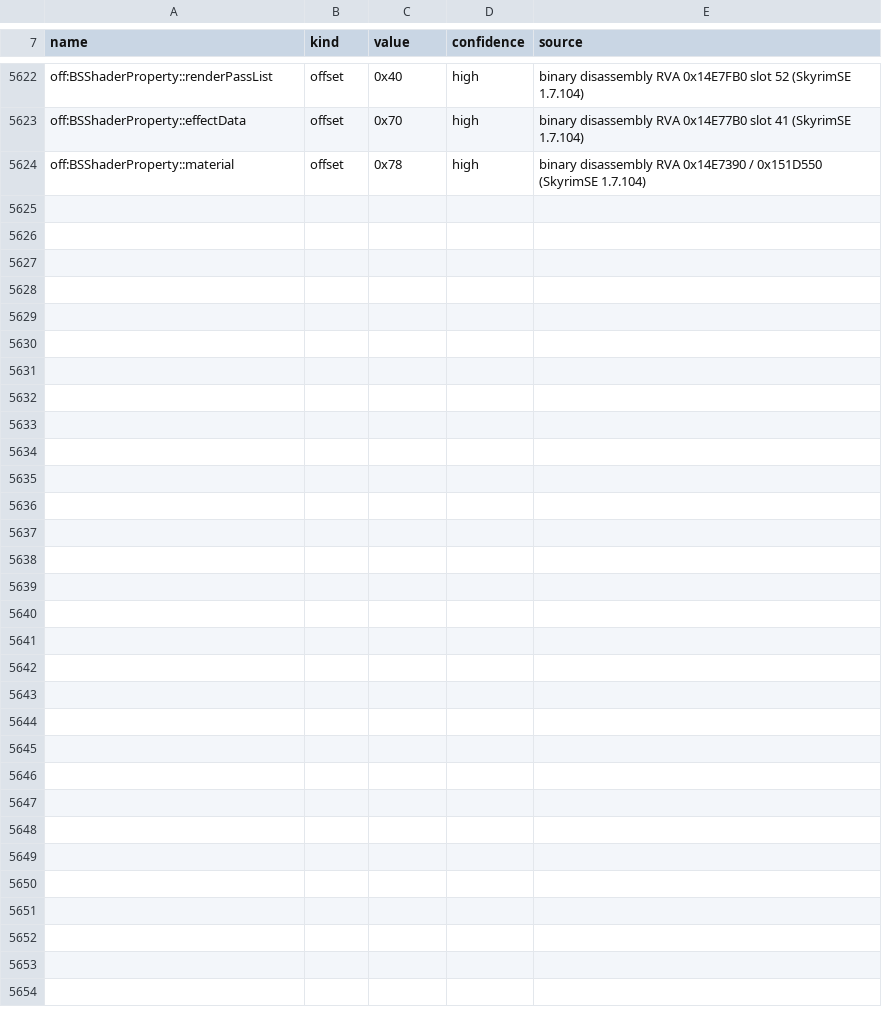
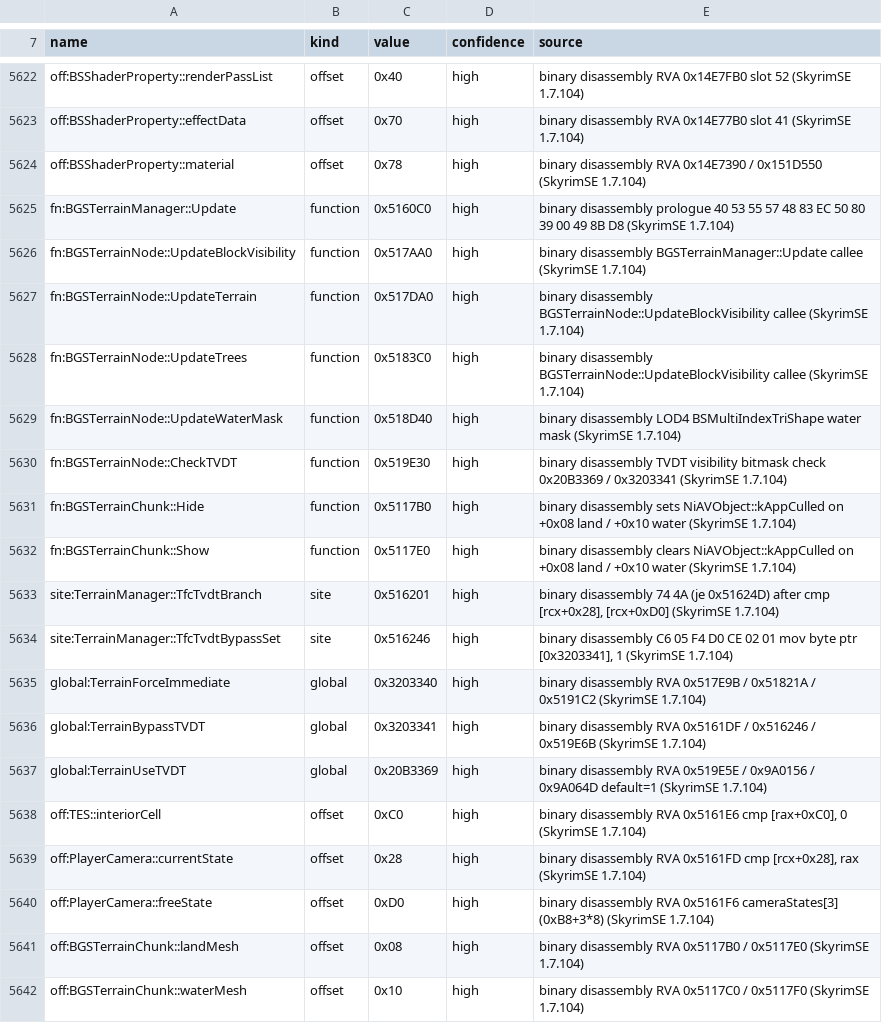
Before and after one commit to HarperZ9/raw, a TSV file: data/versions/skyrimse-1.7.104.tsv, drawn as a sheet; only a part is shown, gaps mark what is left out.

Commit message:
feat(wave38): live AS+MS worldgen, biomechanical flora, 3D GPU fluids, orbital seasons, cosmos/3-layer clouds, tfc LOD4 binary fix & CE 1.7.104 RTTI decompiler

```diff
--- a/data/versions/skyrimse-1.7.104.tsv
+++ b/data/versions/skyrimse-1.7.104.tsv
@@ -5624 +5624,19 @@ off:BSShaderProperty::effectData	offset	0x70	high	binary disassembly RVA 0x14E77
 off:BSShaderProperty::material	offset	0x78	high	binary disassembly RVA 0x14E7390 / 0x151D550 (SkyrimSE 1.7.104)
+fn:BGSTerrainManager::Update	function	0x5160C0	high	binary disassembly prologue 40 53 55 57 48 83 EC 50 80 39 00 49 8B D8 (SkyrimSE 1.7.104)
+fn:BGSTerrainNode::UpdateBlockVisibility	function	0x517AA0	high	binary disassembly BGSTerrainManager::Update callee (SkyrimSE 1.7.104)
+fn:BGSTerrainNode::UpdateTerrain	function	0x517DA0	high	binary disassembly BGSTerrainNode::UpdateBlockVisibility callee (SkyrimSE 1.7.104)
+fn:BGSTerrainNode::UpdateTrees	function	0x5183C0	high	binary disassembly BGSTerrainNode::UpdateBlockVisibility callee (SkyrimSE 1.7.104)
+fn:BGSTerrainNode::UpdateWaterMask	function	0x518D40	high	binary disassembly LOD4 BSMultiIndexTriShape water mask (SkyrimSE 1.7.104)
+fn:BGSTerrainNode::CheckTVDT	function	0x519E30	high	binary disassembly TVDT visibility bitmask check 0x20B3369 / 0x3203341 (SkyrimSE 1.7.104)
+fn:BGSTerrainChunk::Hide	function	0x5117B0	high	binary disassembly sets NiAVObject::kAppCulled on +0x08 land / +0x10 water (SkyrimSE 1.7.104)
+fn:BGSTerrainChunk::Show	function	0x5117E0	high	binary disassembly clears NiAVObject::kAppCulled on +0x08 land / +0x10 water (SkyrimSE 1.7.104)
+site:TerrainManager::TfcTvdtBranch	site	0x516201	high	binary disassembly 74 4A (je 0x51624D) after cmp [rcx+0x28], [rcx+0xD0] (SkyrimSE 1.7.104)
+site:TerrainManager::TfcTvdtBypassSet	site	0x516246	high	binary disassembly C6 05 F4 D0 CE 02 01 mov byte ptr [0x3203341], 1 (SkyrimSE 1.7.104)
+global:TerrainForceImmediate	global	0x3203340	high	binary disassembly RVA 0x517E9B / 0x51821A / 0x5191C2 (SkyrimSE 1.7.104)
+global:TerrainBypassTVDT	global	0x3203341	high	binary disassembly RVA 0x5161DF / 0x516246 / 0x519E6B (SkyrimSE 1.7.104)
+global:TerrainUseTVDT	global	0x20B3369	high	binary disassembly RVA 0x519E5E / 0x9A0156 / 0x9A064D default=1 (SkyrimSE 1.7.104)
+off:TES::interiorCell	offset	0xC0	high	binary disassembly RVA 0x5161E6 cmp [rax+0xC0], 0 (SkyrimSE 1.7.104)
+off:PlayerCamera::currentState	offset	0x28	high	binary disassembly RVA 0x5161FD cmp [rcx+0x28], rax (SkyrimSE 1.7.104)
+off:PlayerCamera::freeState	offset	0xD0	high	binary disassembly RVA 0x5161F6 cameraStates[3] (0xB8+3*8) (SkyrimSE 1.7.104)
+off:BGSTerrainChunk::landMesh	offset	0x08	high	binary disassembly RVA 0x5117B0 / 0x5117E0 (SkyrimSE 1.7.104)
+off:BGSTerrainChunk::waterMesh	offset	0x10	high	binary disassembly RVA 0x5117C0 / 0x5117F0 (SkyrimSE 1.7.104)
```
Also changed, not shown: 51 other files.
